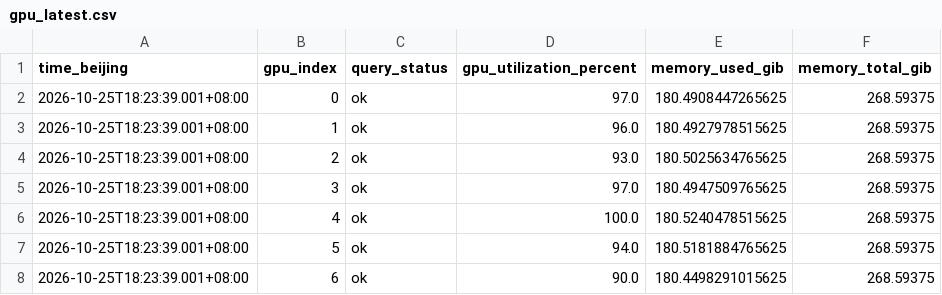
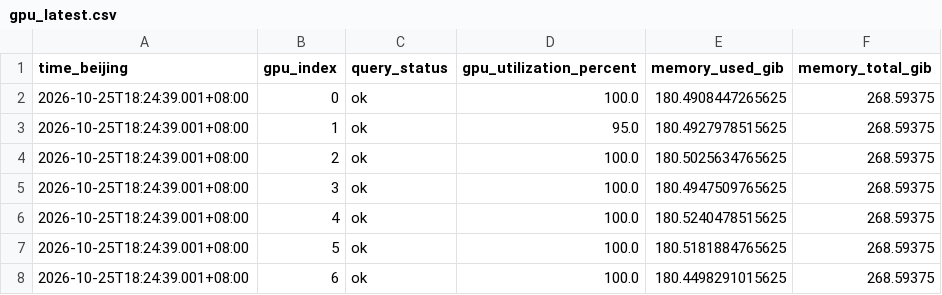
Before and after one commit to LingyinKaslana/dapo-rollout-stability, a CSV file: gpu_latest.csv, drawn as a sheet.

```diff
--- a/gpu_latest.csv
+++ b/gpu_latest.csv
@@ -1,8 +1,8 @@
 time_beijing,gpu_index,query_status,gpu_utilization_percent,memory_used_gib,memory_total_gib
-2026-10-25T18:23:39.001+08:00,0,ok,97.0,180.4908447265625,268.59375
-2026-10-25T18:23:39.001+08:00,1,ok,96.0,180.4927978515625,268.59375
-2026-10-25T18:23:39.001+08:00,2,ok,93.0,180.5025634765625,268.59375
-2026-10-25T18:23:39.001+08:00,3,ok,97.0,180.4947509765625,268.59375
-2026-10-25T18:23:39.001+08:00,4,ok,100.0,180.5240478515625,268.59375
-2026-10-25T18:23:39.001+08:00,5,ok,94.0,180.5181884765625,268.59375
-2026-10-25T18:23:39.001+08:00,6,ok,90.0,180.4498291015625,268.59375
+2026-10-25T18:24:39.001+08:00,0,ok,100.0,180.4908447265625,268.59375
+2026-10-25T18:24:39.001+08:00,1,ok,95.0,180.4927978515625,268.59375
+2026-10-25T18:24:39.001+08:00,2,ok,100.0,180.5025634765625,268.59375
+2026-10-25T18:24:39.001+08:00,3,ok,100.0,180.4947509765625,268.59375
+2026-10-25T18:24:39.001+08:00,4,ok,100.0,180.5240478515625,268.59375
+2026-10-25T18:24:39.001+08:00,5,ok,100.0,180.5181884765625,268.59375
+2026-10-25T18:24:39.001+08:00,6,ok,100.0,180.4498291015625,268.59375
```
Also changed, not shown: gpu_10m.csv, gpu_history.csv, 6 other files.
